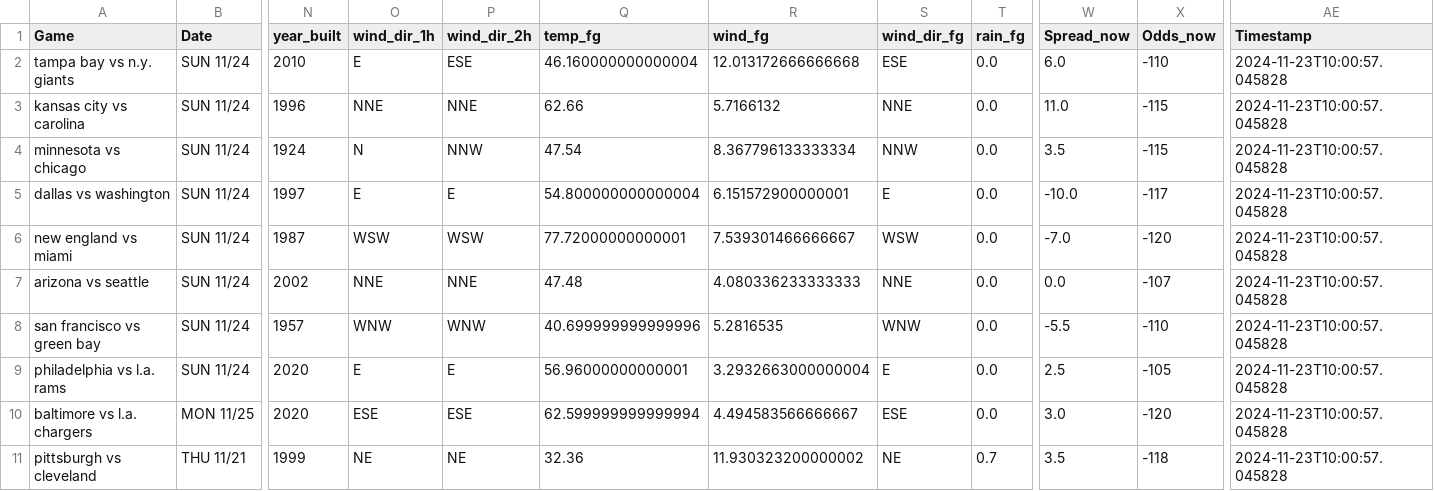
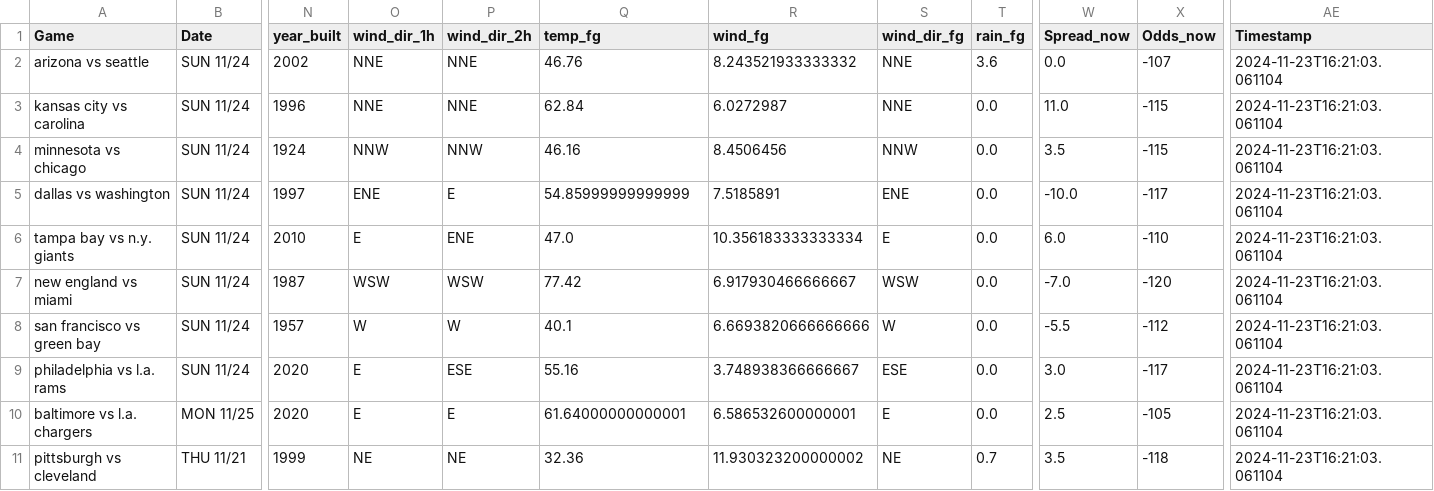
Before and after one commit to mslade50/football_weather, a CSV file: nfl_weather.csv, drawn as a sheet; only a part is shown, gaps mark what is left out; removed rows and columns are numbered as before the commit, all else as after; rows hold the shown columns only; the diff names each change by its address in the sheet, - before the commit and + after, or states it on an @@ line.

Commit message:
Update nfl_weather.csv with Timestamp 2024-11-23T16:21:03.061104

```diff
--- a/nfl_weather.csv
+++ b/nfl_weather.csv
-row 2: tampa bay vs n.y. giants | SUN 11/24 | 2010 | E | ESE | 46.160000000000004 | 12.013172666666668 | ESE | 0.0 | 6.0 | -110 | 2024-11-23T10:00:57.045828
+row 2: arizona vs seattle | SUN 11/24 | 2002 | NNE | NNE | 46.76 | 8.243521933333332 | NNE | 3.6 | 0.0 | -107 | 2024-11-23T16:21:03.061104
-Q3 (temp_fg): 62.66
+Q3 (temp_fg): 62.84
-R3 (wind_fg): 5.7166132
+R3 (wind_fg): 6.0272987
-AE3:AE5 (Timestamp): 2024-11-23T10:00:57.045828
+AE3:AE5 (Timestamp): 2024-11-23T16:21:03.061104
-O4 (wind_dir_1h): N
+O4 (wind_dir_1h): NNW
-Q4 (temp_fg): 47.54
+Q4 (temp_fg): 46.16
-R4 (wind_fg): 8.367796133333334
+R4 (wind_fg): 8.4506456
-O5 (wind_dir_1h): E
+O5 (wind_dir_1h): ENE
-Q5 (temp_fg): 54.800000000000004
+Q5 (temp_fg): 54.85999999999999
-R5 (wind_fg): 6.151572900000001
+R5 (wind_fg): 7.5185891
-S5 (wind_dir_fg): E
+S5 (wind_dir_fg): ENE
+row 6: tampa bay vs n.y. giants | SUN 11/24 | 2010 | E | ENE | 47.0 | 10.356183333333334 | E | 0.0 | 6.0 | -110 | 2024-11-23T16:21:03.061104
-Q7 (temp_fg): 77.72000000000001
+Q7 (temp_fg): 77.42
-R7 (wind_fg): 7.539301466666667
+R7 (wind_fg): 6.917930466666667
-AE7 (Timestamp): 2024-11-23T10:00:57.045828
+AE7 (Timestamp): 2024-11-23T16:21:03.061104
-row 7: arizona vs seattle | SUN 11/24 | 2002 | NNE | NNE | 47.48 | 4.080336233333333 | NNE | 0.0 | 0.0 | -107 | 2024-11-23T10:00:57.045828
-O8 (wind_dir_1h): WNW
+O8 (wind_dir_1h): W
-P8 (wind_dir_2h): WNW
+P8 (wind_dir_2h): W
-Q8 (temp_fg): 40.699999999999996
+Q8 (temp_fg): 40.1
-R8 (wind_fg): 5.2816535
+R8 (wind_fg): 6.6693820666666666
-S8 (wind_dir_fg): WNW
+S8 (wind_dir_fg): W
-X8 (Odds_now): -110
+X8 (Odds_now): -112
-AE8:AE11 (Timestamp): 2024-11-23T10:00:57.045828
+AE8:AE11 (Timestamp): 2024-11-23T16:21:03.061104
-P9 (wind_dir_2h): E
+P9 (wind_dir_2h): ESE
-Q9 (temp_fg): 56.96000000000001
+Q9 (temp_fg): 55.16
-R9 (wind_fg): 3.2932663000000004
+R9 (wind_fg): 3.748938366666667
-S9 (wind_dir_fg): E
+S9 (wind_dir_fg): ESE
-W9 (Spread_now): 2.5
+W9 (Spread_now): 3.0
-X9 (Odds_now): -105
+X9 (Odds_now): -117
-O10 (wind_dir_1h): ESE
+O10 (wind_dir_1h): E
-P10 (wind_dir_2h): ESE
+P10 (wind_dir_2h): E
-Q10 (temp_fg): 62.599999999999994
+Q10 (temp_fg): 61.64000000000001
-R10 (wind_fg): 4.494583566666667
+R10 (wind_fg): 6.586532600000001
-S10 (wind_dir_fg): ESE
+S10 (wind_dir_fg): E
-W10 (Spread_now): 3.0
+W10 (Spread_now): 2.5
-X10 (Odds_now): -120
+X10 (Odds_now): -105
```
